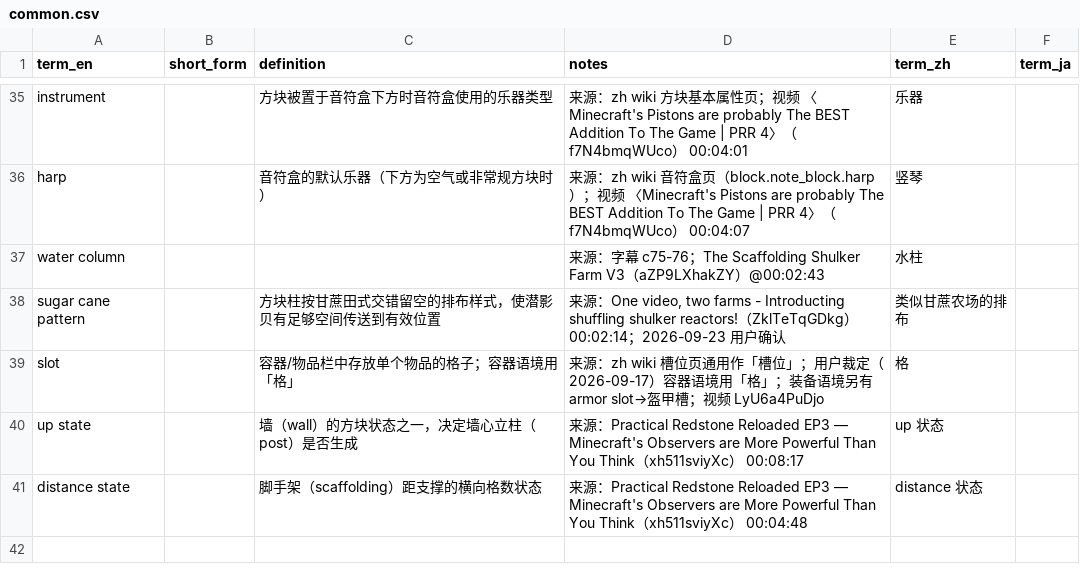
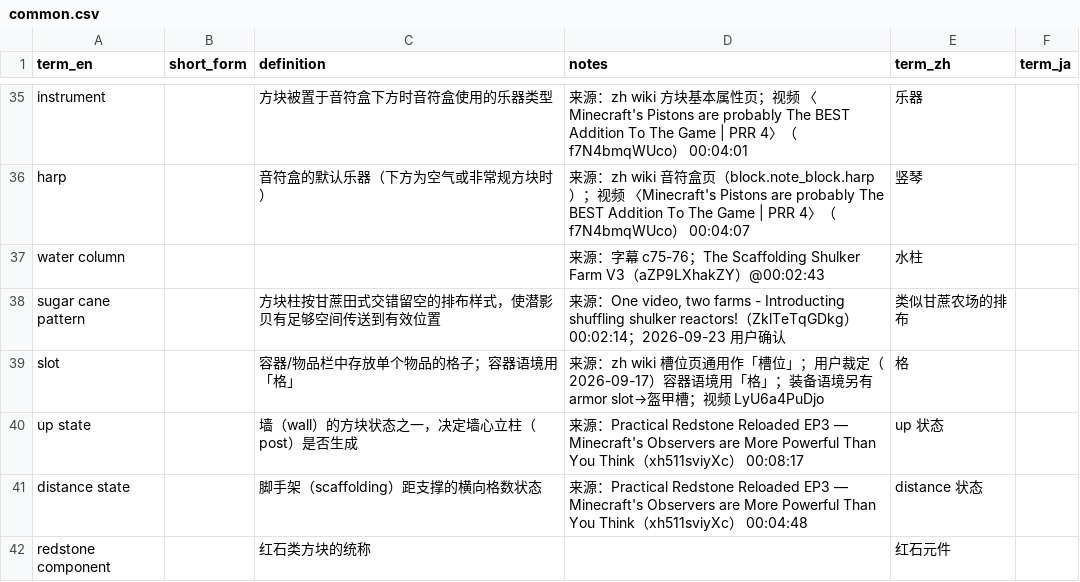
Before and after one commit to Youmiel/TechMCTranslationWorkflow, a CSV file: knowledge/01_terminology/common.csv, drawn as a sheet; only a part is shown, gaps mark what is left out.

```diff
--- a/knowledge/01_terminology/common.csv
+++ b/knowledge/01_terminology/common.csv
@@ -41 +41,2 @@ up state,,墙（wall）的方块状态之一，决定墙心立柱（post）是
 distance state,,脚手架（scaffolding）距支撑的横向格数状态,来源：Practical Redstone Reloaded EP3 — Minecraft's Observers are More Powerful Than You Think（xh511sviyXc） 00:04:48,distance 状态,
+redstone component,,红石类方块的统称,,红石元件,
```
Also changed, not shown: knowledge/01_terminology/_uncategorized.csv, knowledge/01_terminology/redstone_concepts.csv, 14 other files.
